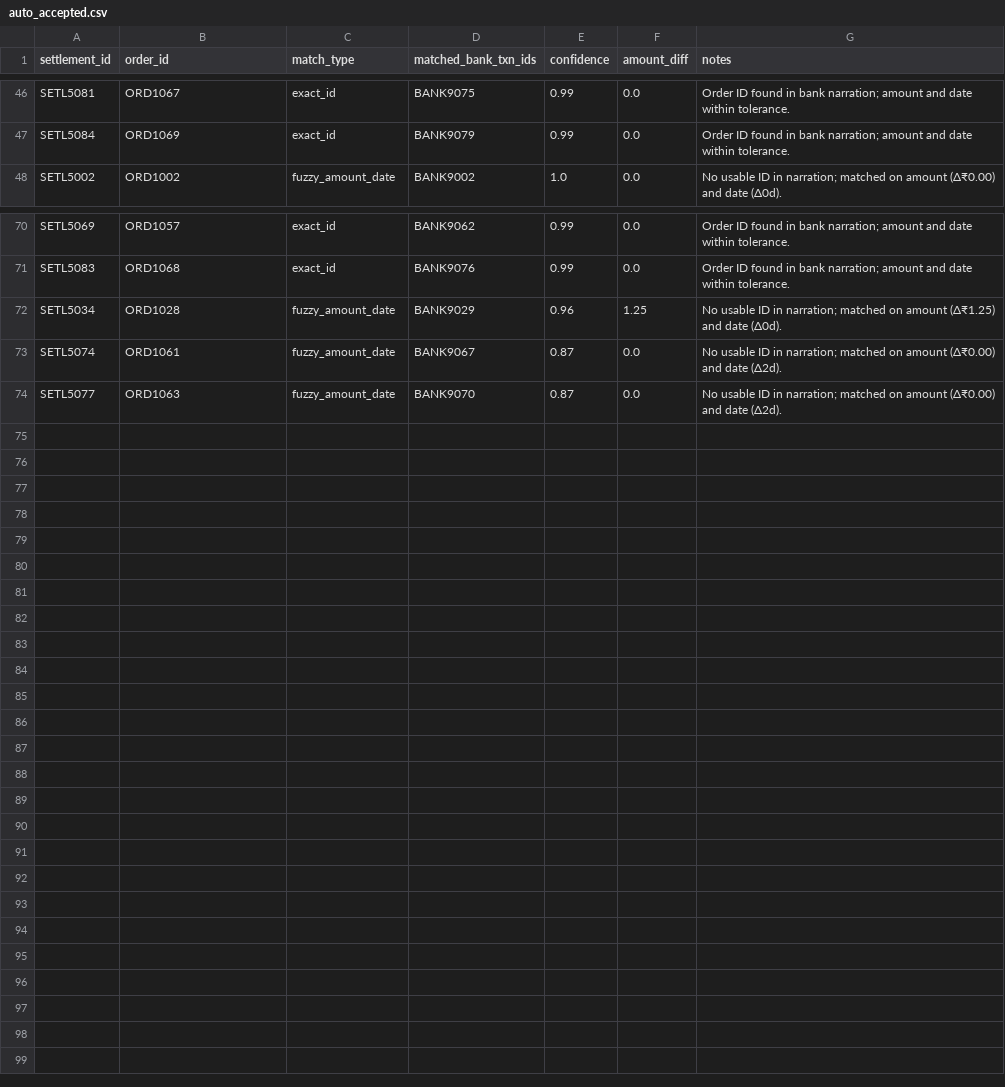
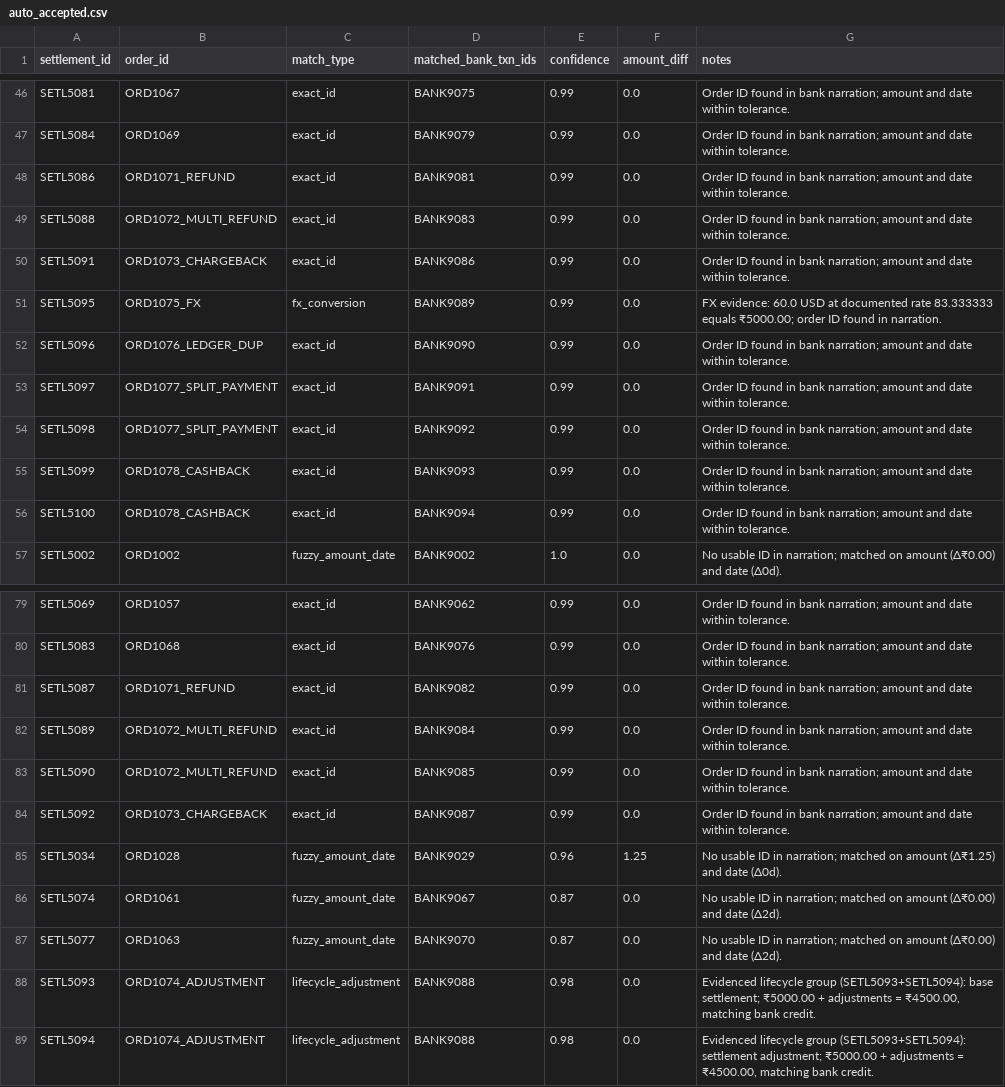
Before and after one commit to nayanashaji/Veriq, a CSV file: output/auto_accepted.csv, drawn as a sheet; only a part is shown, gaps mark what is left out.

Commit message:
implementing eight lifecycle patterns

```diff
--- a/output/auto_accepted.csv
+++ b/output/auto_accepted.csv
@@ -47,2 +47,11 @@ SETL5081,ORD1067,exact_id,BANK9075,0.99,0.0,Order ID found in bank narration; am
 SETL5084,ORD1069,exact_id,BANK9079,0.99,0.0,Order ID found in bank narration; amount and date within tolerance.
+SETL5086,ORD1071_REFUND,exact_id,BANK9081,0.99,0.0,Order ID found in bank narration; amount and date within tolerance.
+SETL5088,ORD1072_MULTI_REFUND,exact_id,BANK9083,0.99,0.0,Order ID found in bank narration; amount and date within tolerance.
+SETL5091,ORD1073_CHARGEBACK,exact_id,BANK9086,0.99,0.0,Order ID found in bank narration; amount and date within tolerance.
+SETL5095,ORD1075_FX,fx_conversion,BANK9089,0.99,0.0,FX evidence: 60.0 USD at documented rate 83.333333 equals ₹5000.00; order ID found in narration.
+SETL5096,ORD1076_LEDGER_DUP,exact_id,BANK9090,0.99,0.0,Order ID found in bank narration; amount and date within tolerance.
+SETL5097,ORD1077_SPLIT_PAYMENT,exact_id,BANK9091,0.99,0.0,Order ID found in bank narration; amount and date within tolerance.
+SETL5098,ORD1077_SPLIT_PAYMENT,exact_id,BANK9092,0.99,0.0,Order ID found in bank narration; amount and date within tolerance.
+SETL5099,ORD1078_CASHBACK,exact_id,BANK9093,0.99,0.0,Order ID found in bank narration; amount and date within tolerance.
+SETL5100,ORD1078_CASHBACK,exact_id,BANK9094,0.99,0.0,Order ID found in bank narration; amount and date within tolerance.
 SETL5002,ORD1002,fuzzy_amount_date,BANK9002,1.0,0.0,No usable ID in narration; matched on amount (Δ₹0.00) and date (Δ0d).
@@ -71,2 +80,6 @@ SETL5069,ORD1057,exact_id,BANK9062,0.99,0.0,Order ID found in bank narration; am
 SETL5083,ORD1068,exact_id,BANK9076,0.99,0.0,Order ID found in bank narration; amount and date within tolerance.
+SETL5087,ORD1071_REFUND,exact_id,BANK9082,0.99,0.0,Order ID found in bank narration; amount and date within tolerance.
+SETL5089,ORD1072_MULTI_REFUND,exact_id,BANK9084,0.99,0.0,Order ID found in bank narration; amount and date within tolerance.
+SETL5090,ORD1072_MULTI_REFUND,exact_id,BANK9085,0.99,0.0,Order ID found in bank narration; amount and date within tolerance.
+SETL5092,ORD1073_CHARGEBACK,exact_id,BANK9087,0.99,0.0,Order ID found in bank narration; amount and date within tolerance.
 SETL5034,ORD1028,fuzzy_amount_date,BANK9029,0.96,1.25,No usable ID in narration; matched on amount (Δ₹1.25) and date (Δ0d).
@@ -74 +87,3 @@ SETL5074,ORD1061,fuzzy_amount_date,BANK9067,0.87,0.0,No usable ID in narration;
 SETL5077,ORD1063,fuzzy_amount_date,BANK9070,0.87,0.0,No usable ID in narration; matched on amount (Δ₹0.00) and date (Δ2d).
+SETL5093,ORD1074_ADJUSTMENT,lifecycle_adjustment,BANK9088,0.98,0.0,"Evidenced lifecycle group (SETL5093+SETL5094): base settlement; ₹5000.00 + adjustments = ₹4500.00, matching bank credit."
+SETL5094,ORD1074_ADJUSTMENT,lifecycle_adjustment,BANK9088,0.98,0.0,"Evidenced lifecycle group (SETL5093+SETL5094): settlement adjustment; ₹5000.00 + adjustments = ₹4500.00, matching bank credit."
```
Also changed, not shown: data/bank_statement.csv, data/ground_truth.csv, 16 other files.
